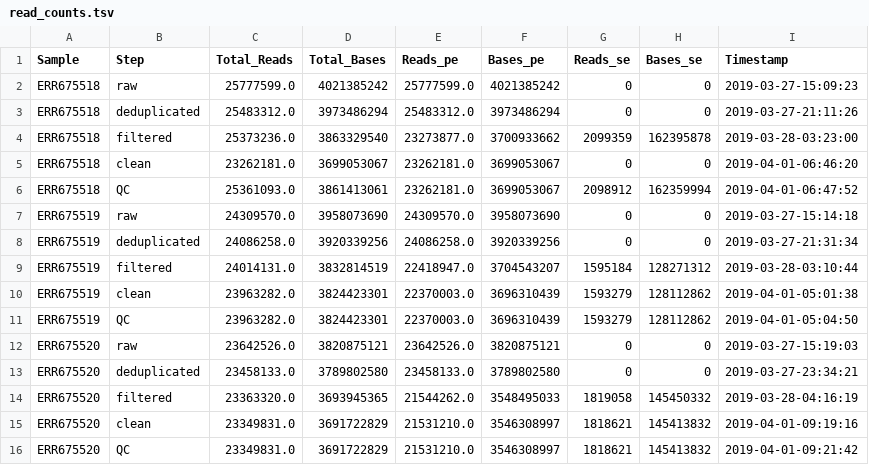
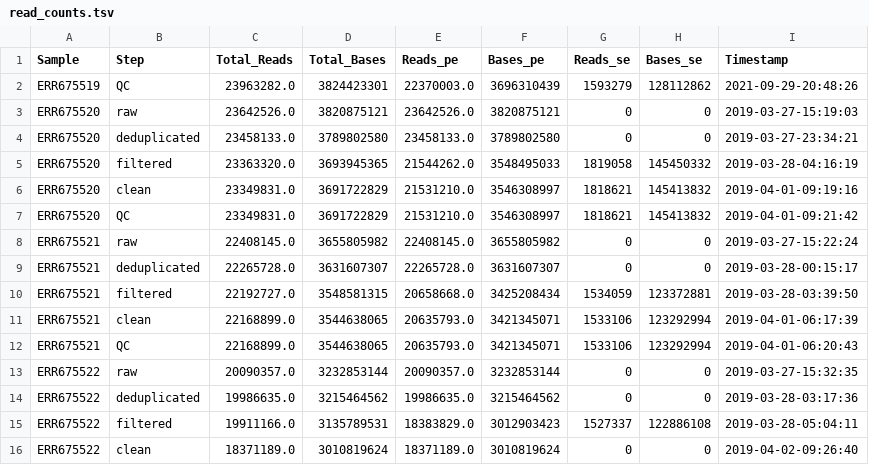
Before and after one commit to metagenome-atlas/Tutorial, a TSV file: Example/stats/read_counts.tsv, drawn as a sheet; only a part is shown; the shorter side is filled out with more unchanged rows.

```diff
--- a/Example/stats/read_counts.tsv
+++ b/Example/stats/read_counts.tsv
@@ -1,12 +1,3 @@
 Sample	Step	Total_Reads	Total_Bases	Reads_pe	Bases_pe	Reads_se	Bases_se	Timestamp
-ERR675518	raw	25777599.0	4021385242	25777599.0	4021385242	0	0	2019-03-27-15:09:23
-ERR675518	deduplicated	25483312.0	3973486294	25483312.0	3973486294	0	0	2019-03-27-21:11:26
-ERR675518	filtered	25373236.0	3863329540	23273877.0	3700933662	2099359	162395878	2019-03-28-03:23:00
-ERR675518	clean	23262181.0	3699053067	23262181.0	3699053067	0	0	2019-04-01-06:46:20
-ERR675518	QC	25361093.0	3861413061	23262181.0	3699053067	2098912	162359994	2019-04-01-06:47:52
-ERR675519	raw	24309570.0	3958073690	24309570.0	3958073690	0	0	2019-03-27-15:14:18
-ERR675519	deduplicated	24086258.0	3920339256	24086258.0	3920339256	0	0	2019-03-27-21:31:34
-ERR675519	filtered	24014131.0	3832814519	22418947.0	3704543207	1595184	128271312	2019-03-28-03:10:44
-ERR675519	clean	23963282.0	3824423301	22370003.0	3696310439	1593279	128112862	2019-04-01-05:01:38
-ERR675519	QC	23963282.0	3824423301	22370003.0	3696310439	1593279	128112862	2019-04-01-05:04:50
+ERR675519	QC	23963282.0	3824423301	22370003.0	3696310439	1593279	128112862	2021-09-29-20:48:26
 ERR675520	raw	23642526.0	3820875121	23642526.0	3820875121	0	0	2019-03-27-15:19:03
```
Also changed, not shown: Example/stats/combined_contig_stats.tsv, Example/stats/insert_stats.tsv, 20 other files.
